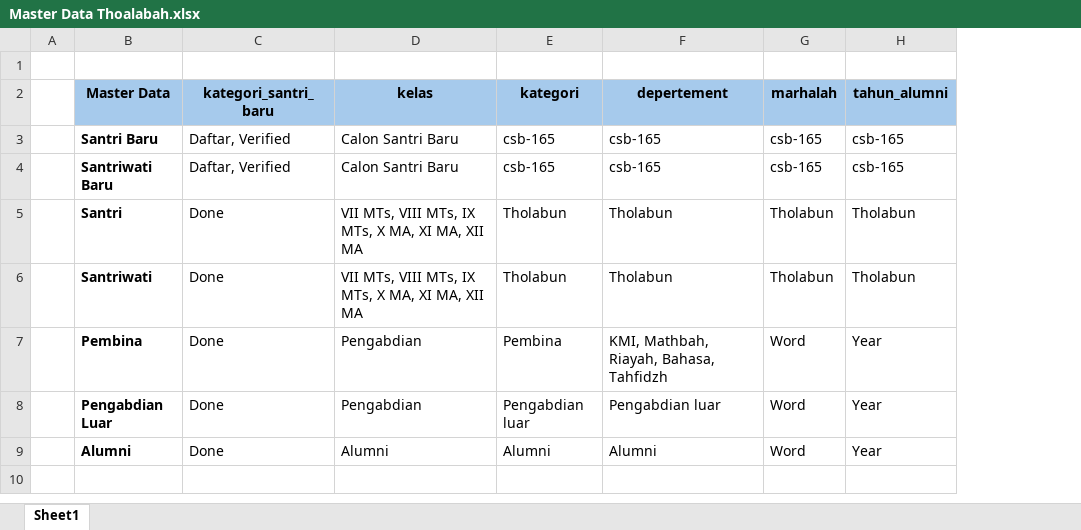
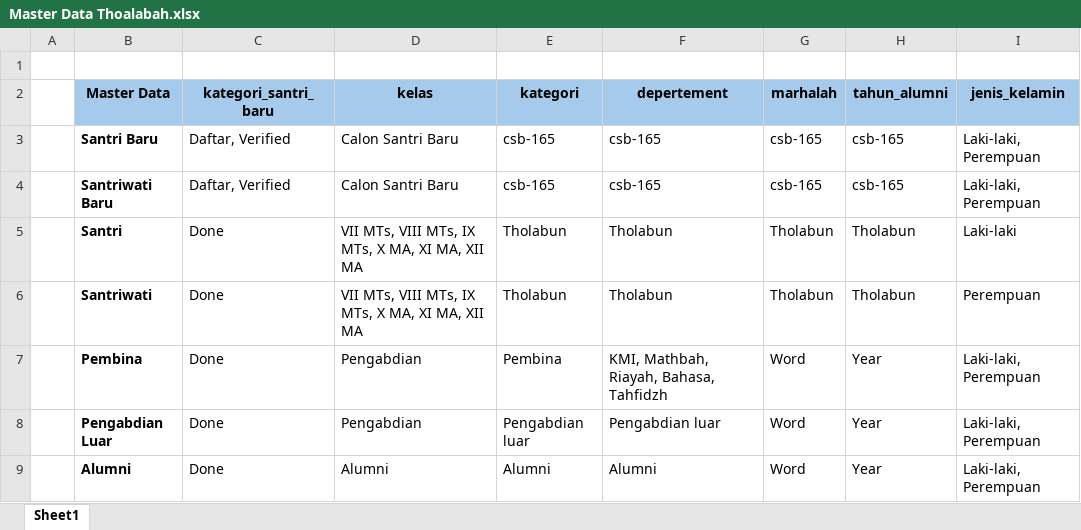
Before and after one commit to khaeril-maswal-zaid/KMZ_darulhuffadh77_laravel.11, an Excel workbook: public/kmz/Master Data Thoalabah.xlsx, sheet Sheet1, drawn as a sheet; values as stored, in another font and other column widths than the file's, no borders; the diff names each change by its address in the sheet, - before the commit and + after, or states it on an @@ line.

```diff
--- a/public/kmz/Master Data Thoalabah.xlsx (sheet Sheet1)
+++ b/public/kmz/Master Data Thoalabah.xlsx (sheet Sheet1)
+column I (jenis_kelamin), rows 3-9: Laki-laki, Perempuan | Laki-laki, Perempuan | Laki-laki | Perempuan | Laki-laki, Perempuan | Laki-laki, Perempuan | Laki-laki, Perempuan
```
Also changed, not shown: 9 other files.
